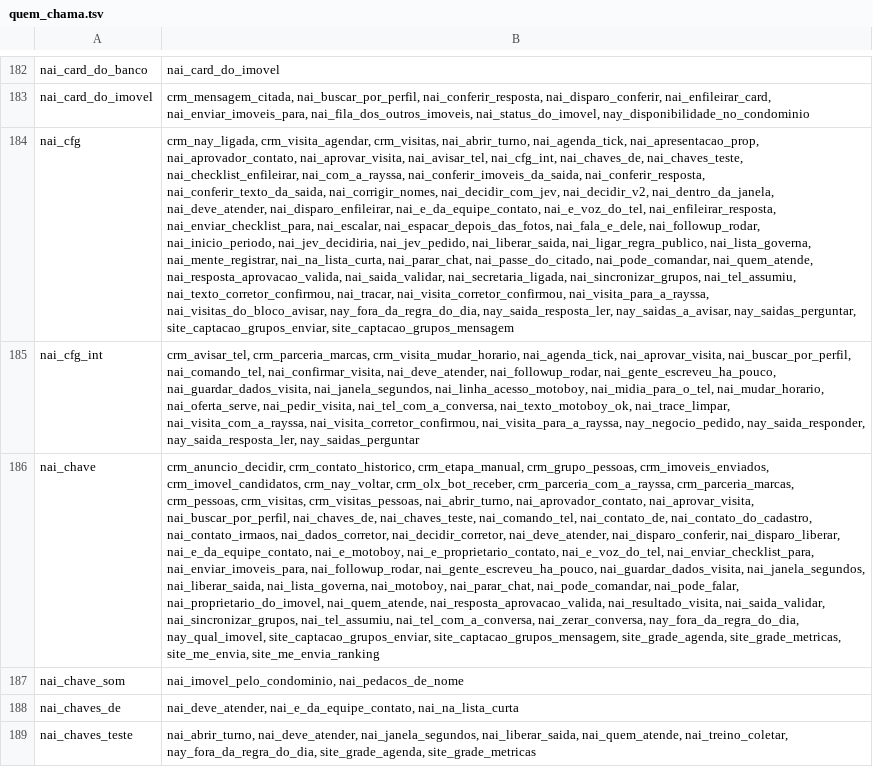
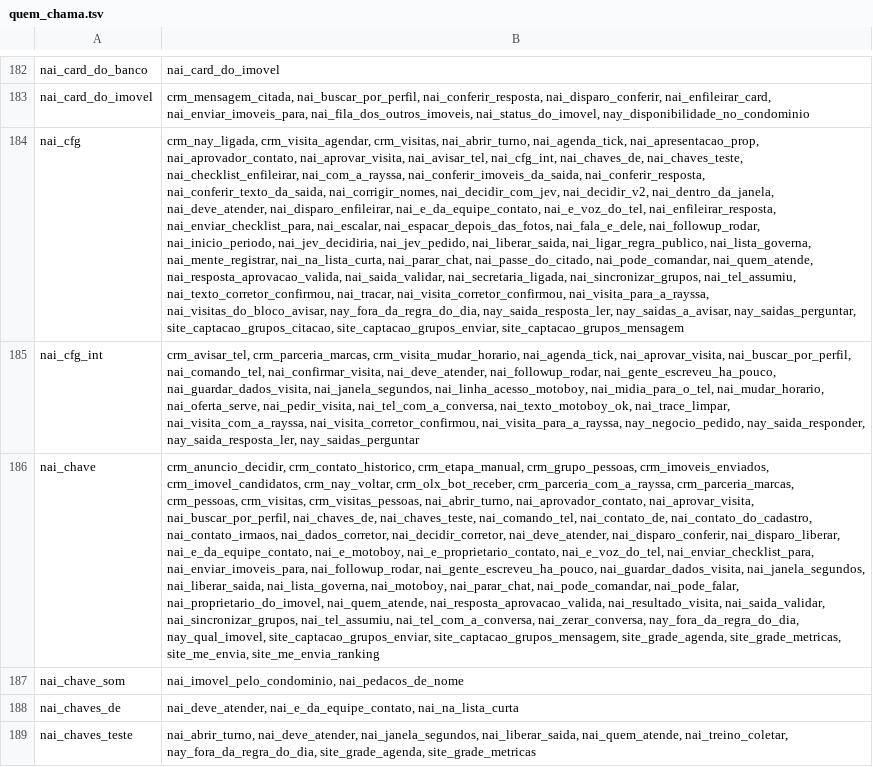
Before and after one commit to pvlservicos-collab/nayia, a TSV file: producao/quem_chama.tsv, drawn as a sheet; only a part is shown, gaps mark what is left out; the diff names each change by its address in the sheet, - before the commit and + after, or states it on an @@ line.

```diff
--- a/producao/quem_chama.tsv
+++ b/producao/quem_chama.tsv
-B184: …nay_saidas_a_avisar, nay_saidas_perguntar, site_captacao_grupos_enviar, site_captacao_grupos_mensagem
+B184: …nay_saidas_a_avisar, nay_saidas_perguntar, site_captacao_grupos_citacao, site_captacao_grupos_enviar, site_captacao_grupos_mensagem
```
Also changed, not shown: producao/nai_config.tsv, 9 other files.
